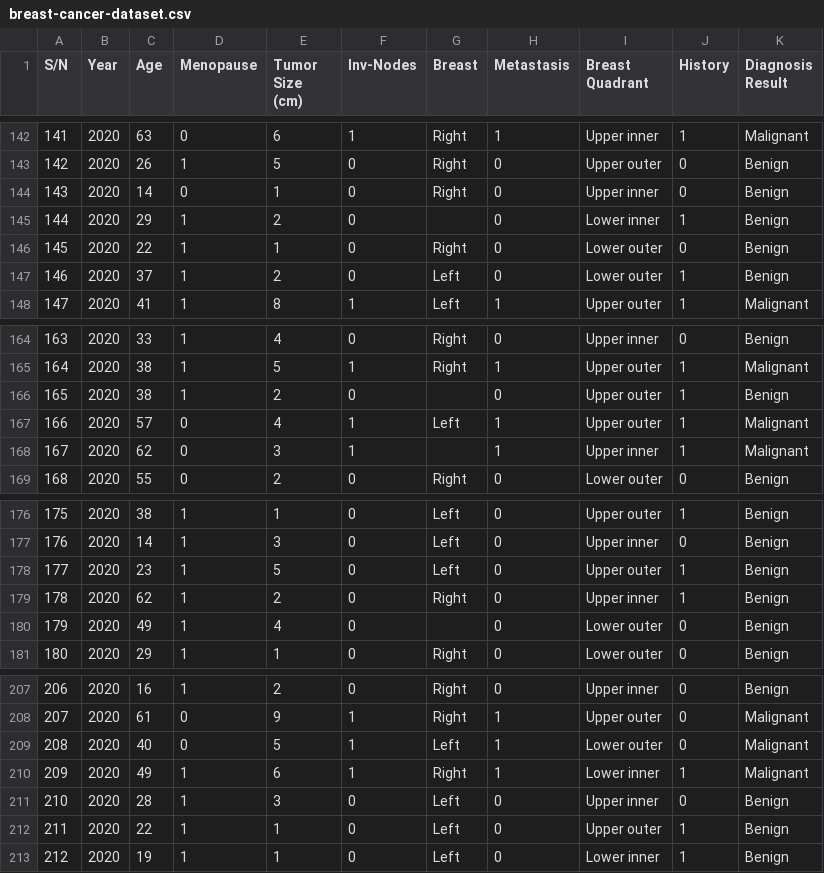
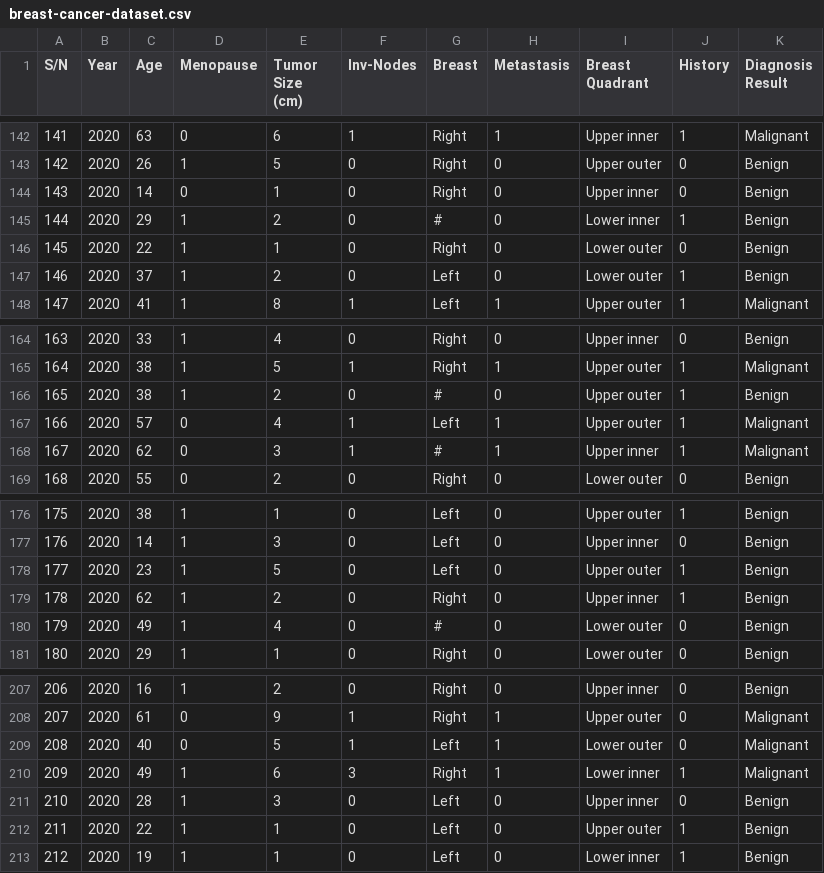
Before and after one commit to keren31/colab, a CSV file: breast-cancer-dataset.csv, drawn as a sheet; only a part is shown, gaps mark what is left out; the diff names each change by its address in the sheet, - before the commit and + after, or states it on an @@ line.

Commit message:
Add files via upload

```diff
--- a/breast-cancer-dataset.csv
+++ b/breast-cancer-dataset.csv
-G145 (Breast): (empty)
+G145 (Breast): #
-G166 (Breast): (empty)
+G166 (Breast): #
-G168 (Breast): (empty)
+G168 (Breast): #
-G180 (Breast): (empty)
+G180 (Breast): #
-F210 (Inv-Nodes): 1
+F210 (Inv-Nodes): 3
```
